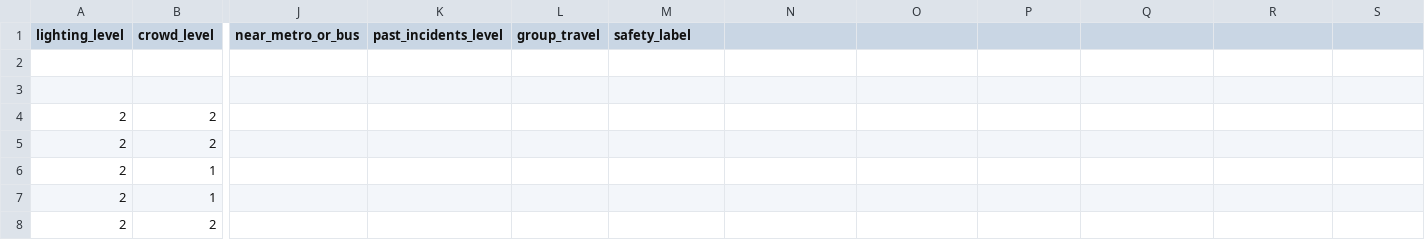
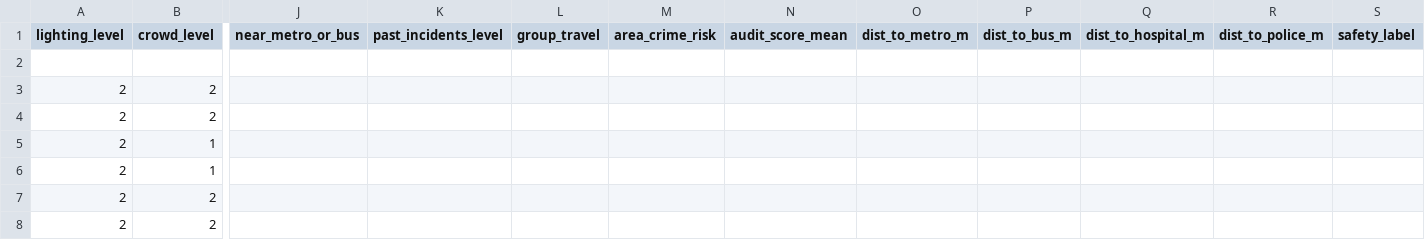
Before and after one commit to Gladiespriyanka/SAFE_ROUTE, a CSV file: data/saferoute_delhi.csv, drawn as a sheet; only a part is shown, gaps mark what is left out; the shorter side is filled out with more unchanged rows; rows hold the shown columns only; the diff names each change by its address in the sheet, - before the commit and + after, or states it on an @@ line.

Commit message:
Wire area risk + audits/POI context in UI

```diff
--- a/data/saferoute_delhi.csv
+++ b/data/saferoute_delhi.csv
-M1: safety_label
+M1: area_crime_risk
-N1: (empty)
+N1: audit_score_mean
-O1: (empty)
+O1: dist_to_metro_m
-P1: (empty)
+P1: dist_to_bus_m
-Q1: (empty)
+Q1: dist_to_hospital_m
-R1: (empty)
+R1: dist_to_police_m
-S1: (empty)
+S1: safety_label
-row 2: (empty)
```
Also changed, not shown: logs/predictions.csv, 15 other files.
